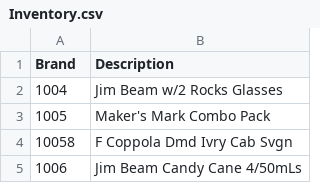
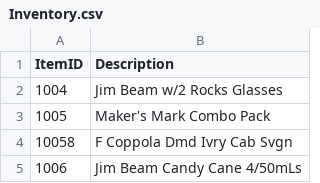
Before and after one commit to BeardedSeal77/MLG382_CYO_Project, a CSV file: Data/Processed/Inventory.csv, drawn as a sheet; only a part is shown.

```diff
--- a/Data/Processed/Inventory.csv
+++ b/Data/Processed/Inventory.csv
@@ -1,2 +1,2 @@
-Brand,Description
+ItemID,Description
 1004,Jim Beam w/2 Rocks Glasses
```
Also changed, not shown: Data/Processed/OpeningStock.csv, Data/Processed/Sales.csv, 15 other files.
